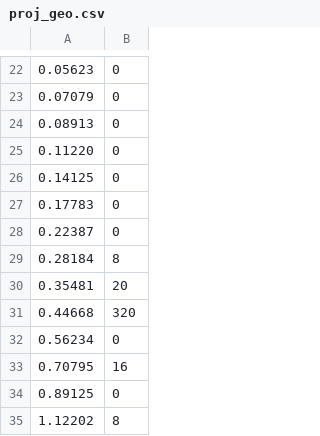
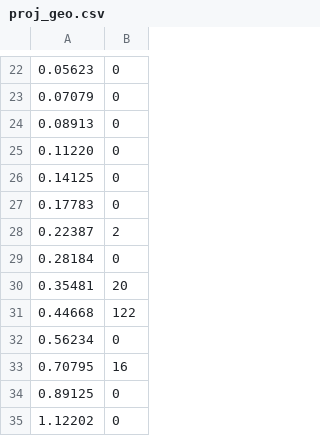
Before and after one commit to emoninet2/Anatinae, a CSV file: simulation/Anatinae_lib/main/layout/emSetup_MoM/proj_geo.csv, drawn as a sheet; only a part is shown, gaps mark what is left out.

```diff
--- a/simulation/Anatinae_lib/main/layout/emSetup_MoM/proj_geo.csv
+++ b/simulation/Anatinae_lib/main/layout/emSetup_MoM/proj_geo.csv
@@ -27,6 +27,6 @@
 0.17783,0
-0.22387,0
-0.28184,8
+0.22387,2
+0.28184,0
 0.35481,20
-0.44668,320
+0.44668,122
 0.56234,0
@@ -34,2 +34,2 @@
 0.89125,0
-1.12202,8
+1.12202,0
```
Also changed, not shown: 41 other files.
